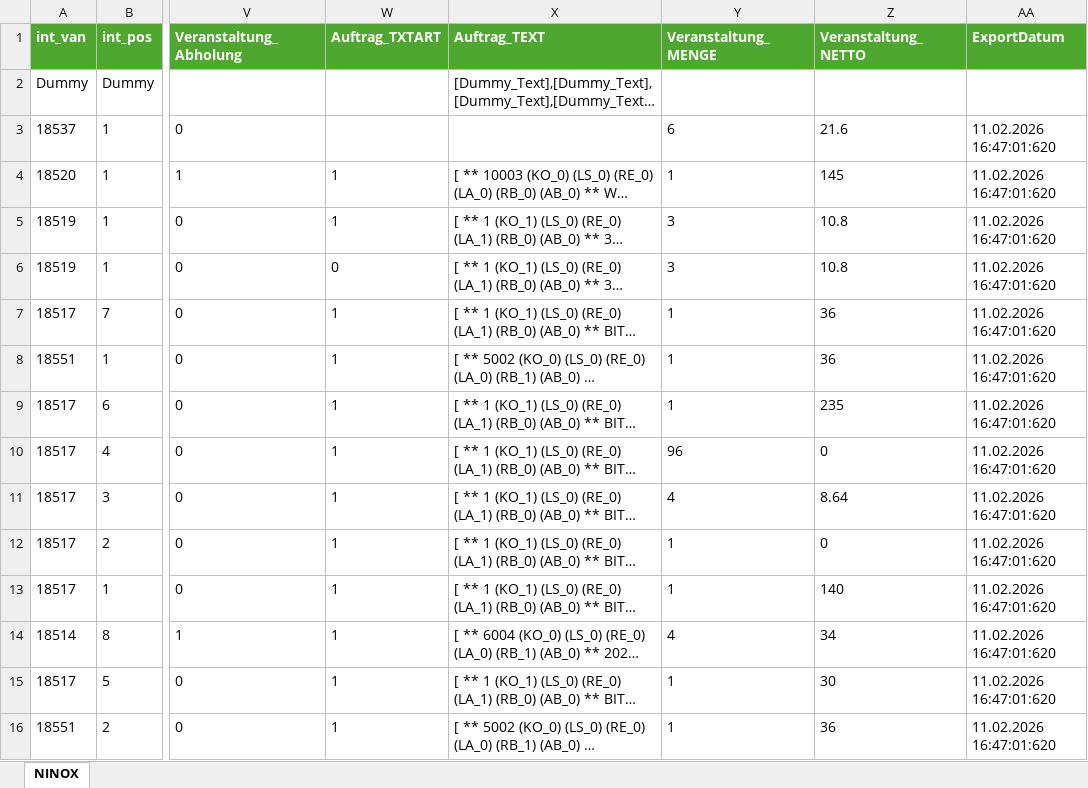
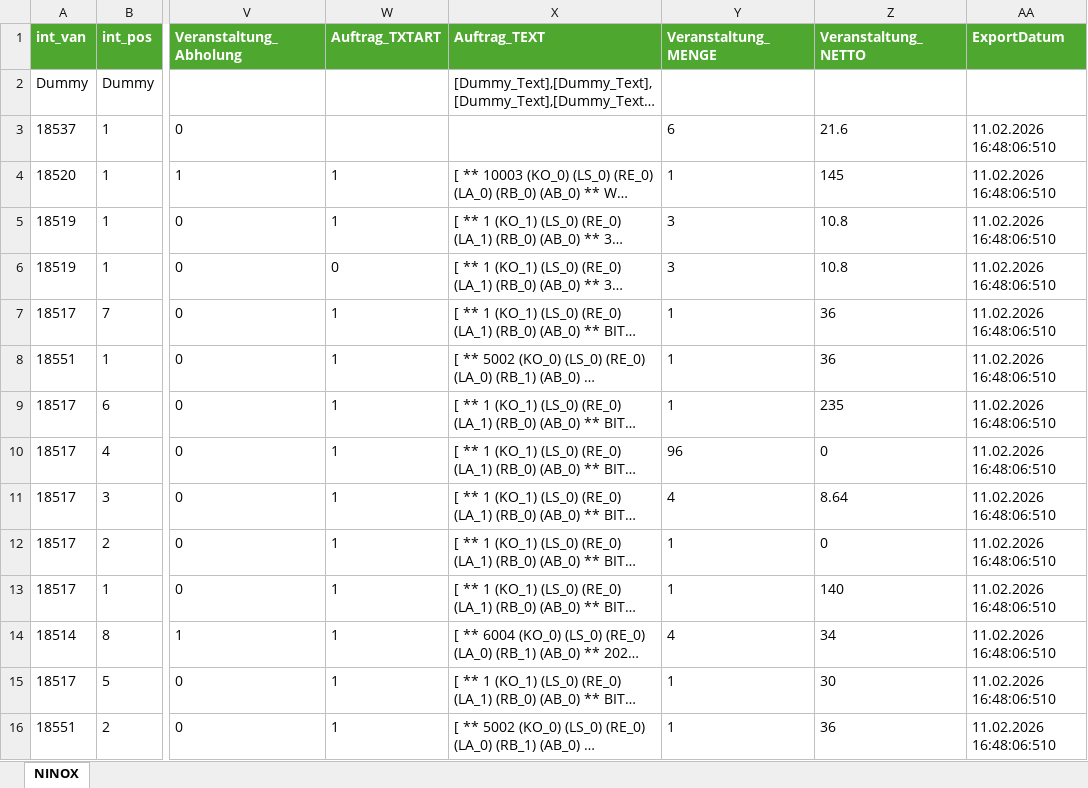
Before and after one commit to NINOXWWB/ninox-import, an Excel workbook: NINOX_Veranstaltungen_V01_20260211.xlsx, sheet NINOX, drawn as a sheet; only a part is shown, gaps mark what is left out; long unchanged cells end in …; values as stored, in another font and other column widths than the file's, no borders; the diff covers the shown part only; the diff names each change by its address in the sheet, - before the commit and + after, or states it on an @@ line.

```diff
--- a/NINOX_Veranstaltungen_V01_20260211.xlsx (sheet NINOX)
+++ b/NINOX_Veranstaltungen_V01_20260211.xlsx (sheet NINOX)
-AA3:AA16 (ExportDatum): 11.02.2026 16:47:01:620
+AA3:AA16 (ExportDatum): 11.02.2026 16:48:06:510
```
Also changed, not shown: 254 edited cells elsewhere in this sheet, 1 other file.
